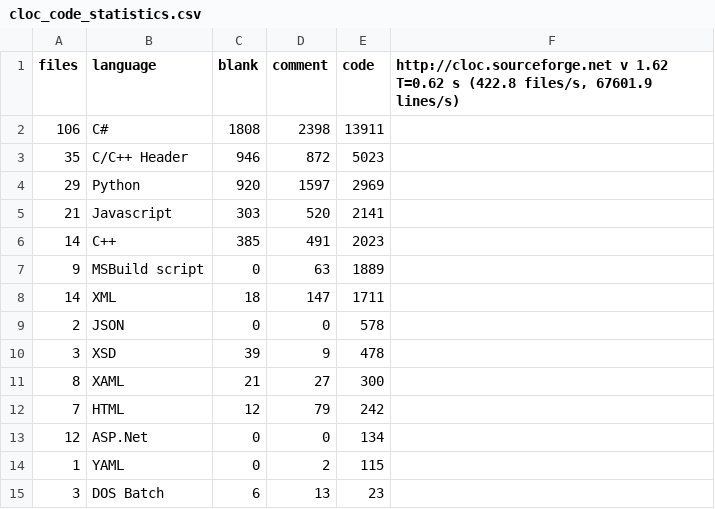
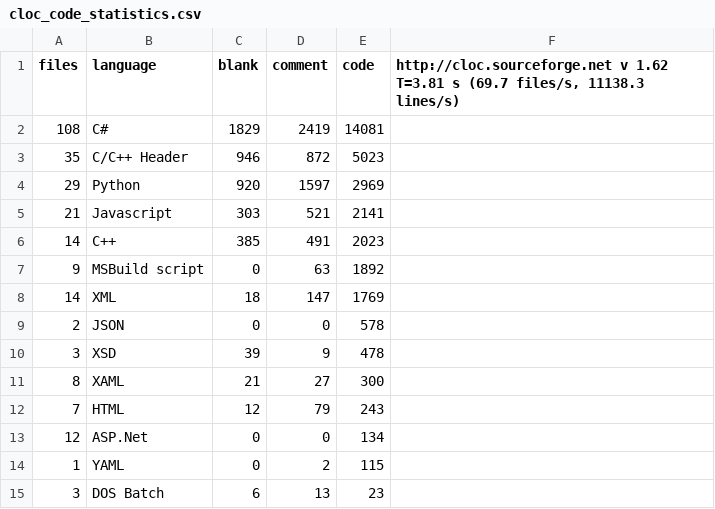
Before and after one commit to praveenv4k/indriya, a CSV file: cloc_code_statistics.csv, drawn as a sheet.

```diff
--- a/cloc_code_statistics.csv
+++ b/cloc_code_statistics.csv
@@ -1,9 +1,9 @@
-files,language,blank,comment,code,"http://cloc.sourceforge.net v 1.62  T=0.62 s (422.8 files/s, 67601.9 lines/s)"
-106,C#,1808,2398,13911
+files,language,blank,comment,code,"http://cloc.sourceforge.net v 1.62  T=3.81 s (69.7 files/s, 11138.3 lines/s)"
+108,C#,1829,2419,14081
 35,C/C++ Header,946,872,5023
 29,Python,920,1597,2969
-21,Javascript,303,520,2141
+21,Javascript,303,521,2141
 14,C++,385,491,2023
-9,MSBuild script,0,63,1889
-14,XML,18,147,1711
+9,MSBuild script,0,63,1892
+14,XML,18,147,1769
 2,JSON,0,0,578
@@ -11,3 +11,3 @@ files,language,blank,comment,code,"http://cloc.sourceforge.net v 1.62  T=0.62 s
 8,XAML,21,27,300
-7,HTML,12,79,242
+7,HTML,12,79,243
 12,ASP.Net,0,0,134
```
Also changed, not shown: 11 other files.
